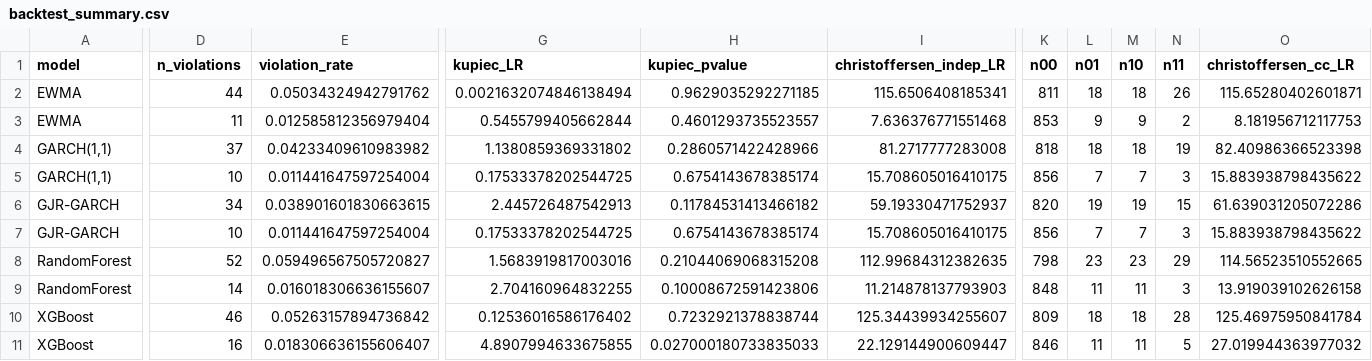
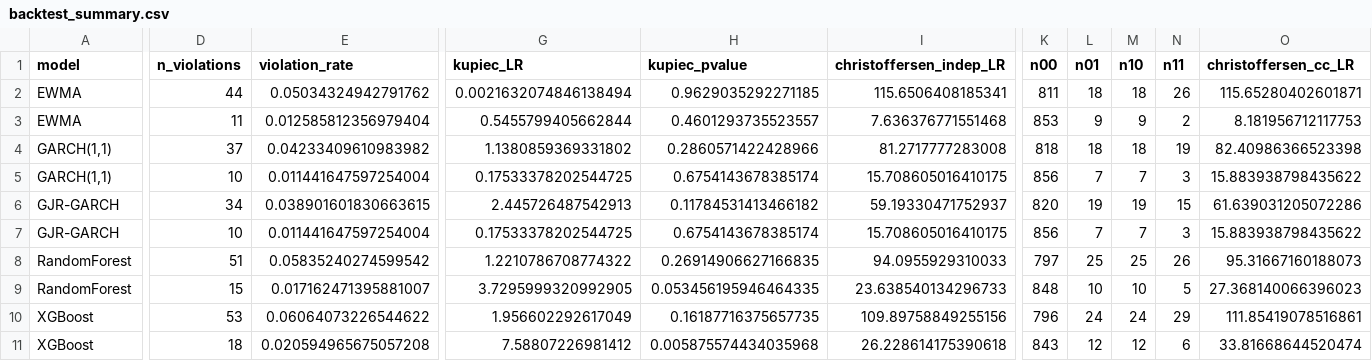
Before and after one commit to 8g9g5fc65t-max/Comparative-Analysis-of-Econometric-and-Machine-Learning-Models-with-a-Hybrid-Extension, a CSV file: results/tables/backtest_summary.csv, drawn as a sheet; only a part is shown, gaps mark what is left out; removed rows and columns are numbered as before the commit, all else as after; rows hold the shown columns only; the diff covers the shown part only; the diff names each change by its address in the sheet, - before the commit and + after, or states it on an @@ line.

```diff
--- a/results/tables/backtest_summary.csv
+++ b/results/tables/backtest_summary.csv
-D8 (n_violations): 52
+D8 (n_violations): 51
-E8 (violation_rate): 0.059496567505720827
+E8 (violation_rate): 0.05835240274599542
-G8 (kupiec_LR): 1.5683919817003016
+G8 (kupiec_LR): 1.2210786708774322
-H8 (kupiec_pvalue): 0.21044069068315208
+H8 (kupiec_pvalue): 0.26914906627166835
-I8 (christoffersen_indep_LR): 112.99684312382635
+I8 (christoffersen_indep_LR): 94.0955929310033
-K8 (n00): 798
+K8 (n00): 797
-L8 (n01): 23
+L8 (n01): 25
-M8 (n10): 23
+M8 (n10): 25
-N8 (n11): 29
+N8 (n11): 26
-O8 (christoffersen_cc_LR): 114.56523510552665
+O8 (christoffersen_cc_LR): 95.31667160188073
-row 9: RandomForest | 14 | 0.016018306636155607 | 2.704160964832255 | 0.10008672591423806 | 11.214878137793903 | 848 | 11 | 11 | 3 | 13.919039102626158
+row 9: RandomForest | 15 | 0.017162471395881007 | 3.7295999320992905 | 0.053456195946464335 | 23.638540134296733 | 848 | 10 | 10 | 5 | 27.368140066396023
-D10 (n_violations): 46
+D10 (n_violations): 53
-E10 (violation_rate): 0.05263157894736842
+E10 (violation_rate): 0.06064073226544622
-G10 (kupiec_LR): 0.12536016586176402
+G10 (kupiec_LR): 1.956602292617049
-H10 (kupiec_pvalue): 0.7232921378838744
+H10 (kupiec_pvalue): 0.16187716375657735
-I10 (christoffersen_indep_LR): 125.34439934255607
+I10 (christoffersen_indep_LR): 109.89758849255156
-K10 (n00): 809
+K10 (n00): 796
-L10 (n01): 18
+L10 (n01): 24
-M10 (n10): 18
+M10 (n10): 24
-N10 (n11): 28
+N10 (n11): 29
-O10 (christoffersen_cc_LR): 125.46975950841784
+O10 (christoffersen_cc_LR): 111.85419078516861
-row 11: XGBoost | 16 | 0.018306636155606407 | 4.8907994633675855 | 0.027000180733835033 | 22.129144900609447 | 846 | 11 | 11 | 5 | 27.019944363977032
+row 11: XGBoost | 18 | 0.020594965675057208 | 7.58807226981412 | 0.005875574434035968 | 26.228614175390618 | 843 | 12 | 12 | 6 | 33.81668644520474
```
Also changed, not shown: 6 edited cells elsewhere in this file, results/tables/christoffersen_nonoverlap_check.csv, results/tables/forecasts_all_models.csv, 10 other files.
